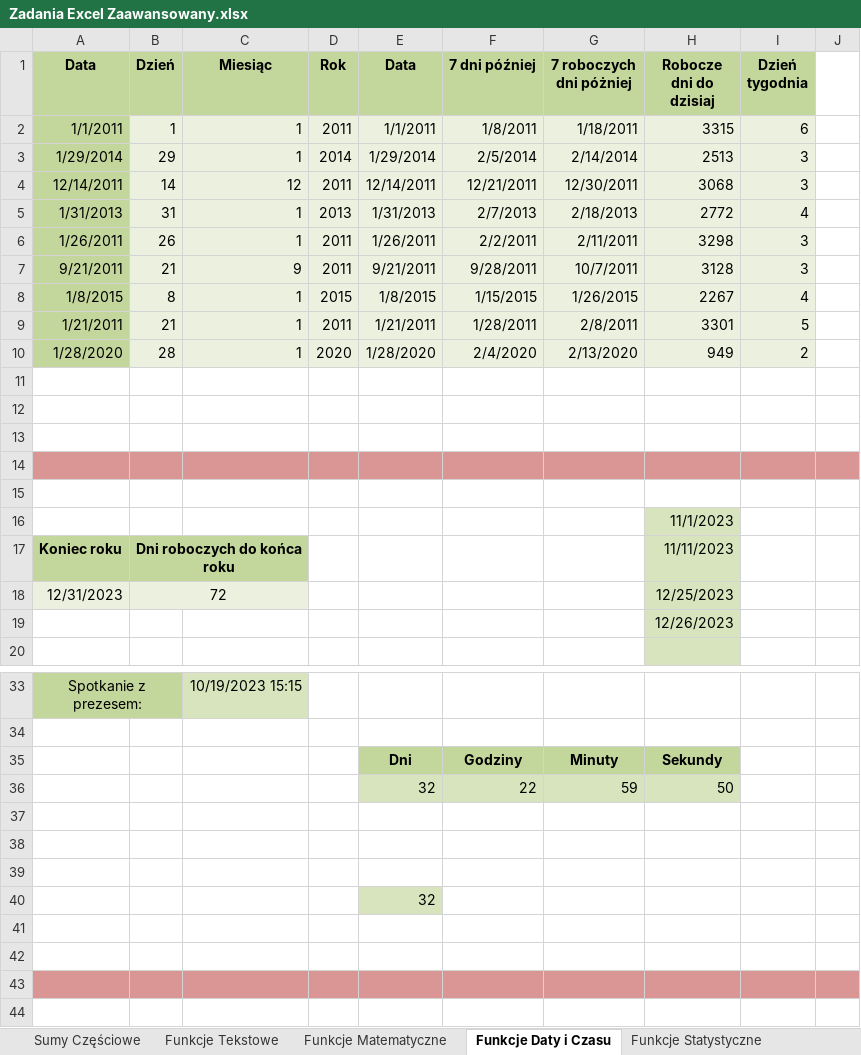
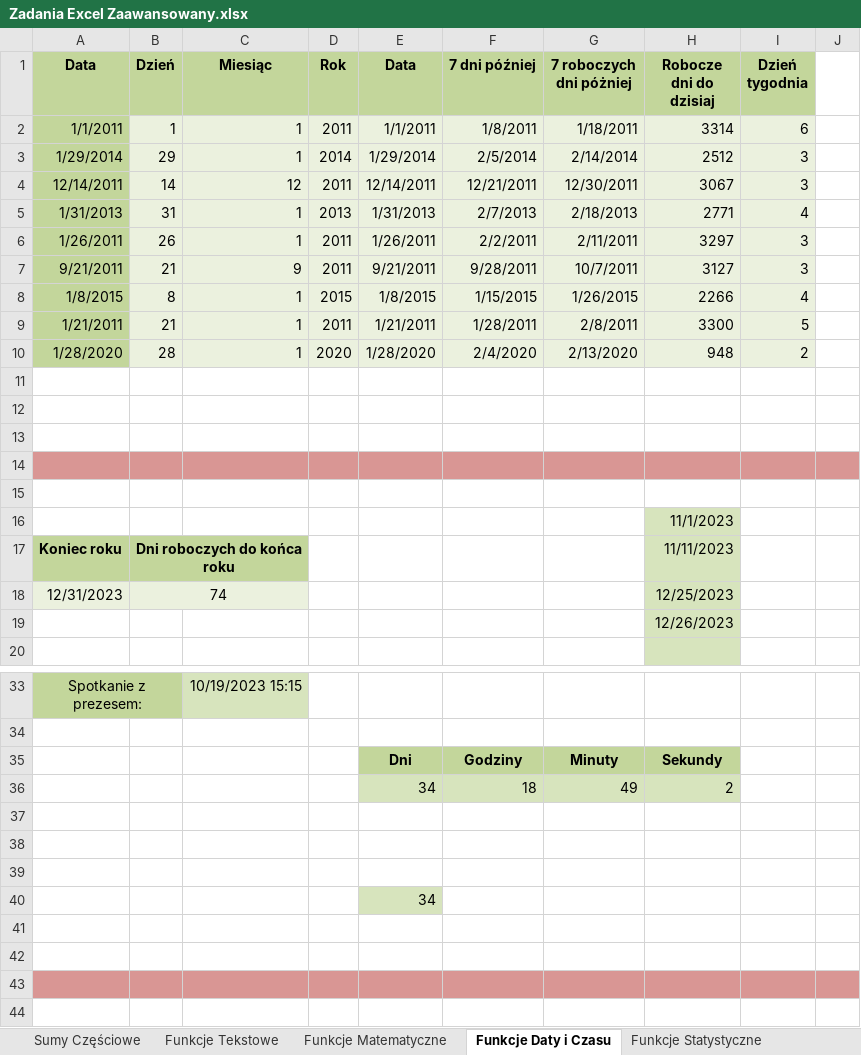
Before and after one commit to tomaszjusko/Zadania_Dodatkowe_excel_zaaw, an Excel workbook: Zadania Excel Zaawansowany.xlsx, sheet Funkcje Daty i Czasu, drawn as a sheet; only a part is shown, gaps mark what is left out; values as stored, in another font and other column widths than the file's, no borders; charts and pictures not drawn; removed rows and columns are numbered as before the commit, all else as after; the diff names each change by its address in the sheet, - before the commit and + after, or states it on an @@ line.

```diff
--- a/Zadania Excel Zaawansowany.xlsx (sheet Funkcje Daty i Czasu)
+++ b/Zadania Excel Zaawansowany.xlsx (sheet Funkcje Daty i Czasu)
-H2 (Robocze dni do dzisiaj): 3315
+H2 (Robocze dni do dzisiaj): 3314
-H3 (Robocze dni do dzisiaj): 2513
+H3 (Robocze dni do dzisiaj): 2512
-H4 (Robocze dni do dzisiaj): 3068
+H4 (Robocze dni do dzisiaj): 3067
-H5 (Robocze dni do dzisiaj): 2772
+H5 (Robocze dni do dzisiaj): 2771
-H6 (Robocze dni do dzisiaj): 3298
+H6 (Robocze dni do dzisiaj): 3297
-H7 (Robocze dni do dzisiaj): 3128
+H7 (Robocze dni do dzisiaj): 3127
-H8 (Robocze dni do dzisiaj): 2267
+H8 (Robocze dni do dzisiaj): 2266
-H9 (Robocze dni do dzisiaj): 3301
+H9 (Robocze dni do dzisiaj): 3300
-H10 (Robocze dni do dzisiaj): 949
+H10 (Robocze dni do dzisiaj): 948
-B18 (Dzień): 72
+B18 (Dzień): 74
-row 36:  |  |  |  | 32 | 22 | 59 | 50
+row 36:  |  |  |  | 34 | 18 | 49 | 2
-E40 (Data): 32
+E40 (Data): 34
```
Also changed, not shown: sheet Sumy Częściowe, sheet Funkcje Tekstowe, sheet Funkcje Logiczne, sheet Funkcje Wyszukiwania, sheet Formuły Tablicowe, sheet Filtry Zaawansowane, 5 more sheets, other sheet tabs, charts or pictures.
